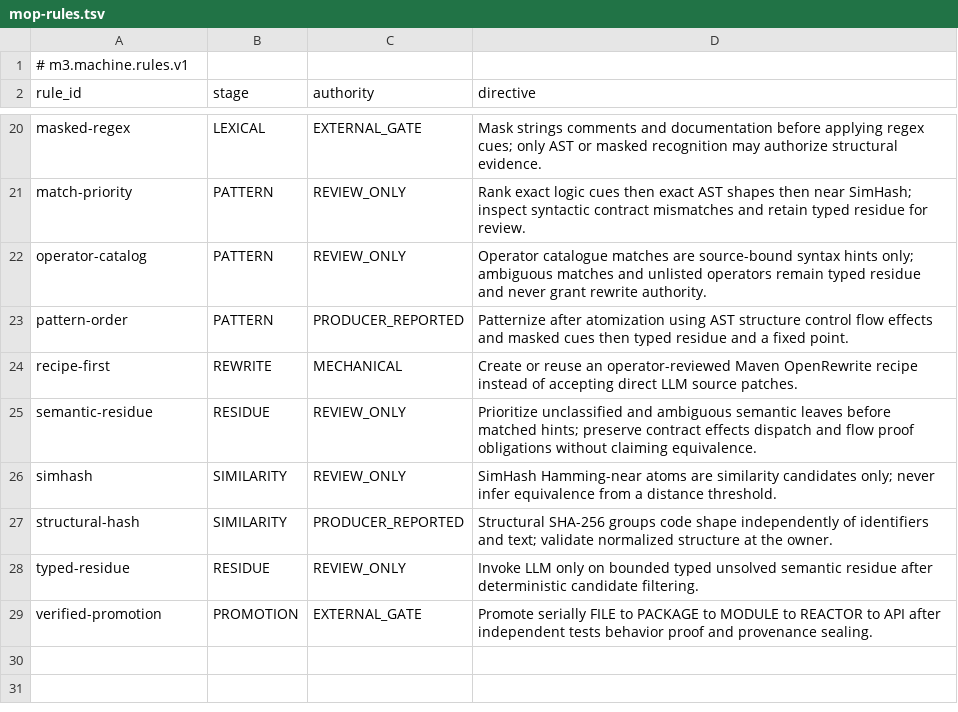
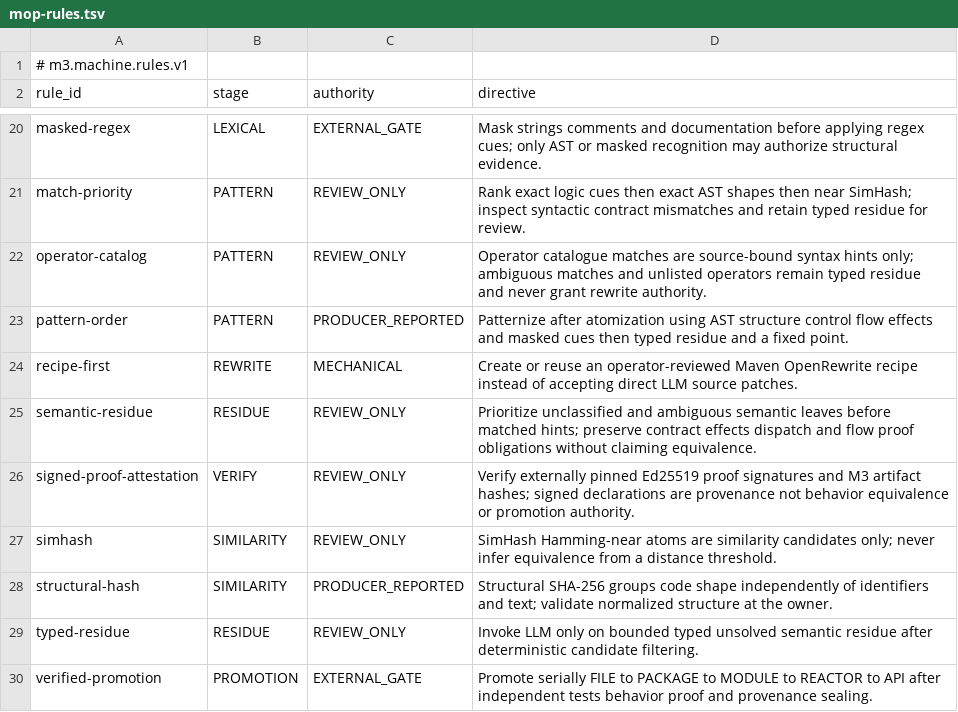
Before and after one commit to hsoliwal/maven, a TSV file: tools/m3-smart-builder/src/main/resources/io/synexia/maven/smart/mop-rules.tsv, drawn as a sheet; only a part is shown, gaps mark what is left out.

Commit message:
feat(m3): signed operator proof provenance and M3 artifact admission
Add an opt-in, independently pinned Ed25519 proof registry, fixed content-addressed external receipts and M3 six-artifact hash verification. Bind signed REVIEW_ONLY attestations into the existing ChromeLLM recipe nomination and isolated OpenRewrite verifier, revalidate on replay, preserve legacy no-proof behavior and add focused Java 21 regression tests and contract docs.

```diff
--- a/tools/m3-smart-builder/src/main/resources/io/synexia/maven/smart/mop-rules.tsv
+++ b/tools/m3-smart-builder/src/main/resources/io/synexia/maven/smart/mop-rules.tsv
@@ -25,2 +25,3 @@ recipe-first	REWRITE	MECHANICAL	Create or reuse an operator-reviewed Maven OpenR
 semantic-residue	RESIDUE	REVIEW_ONLY	Prioritize unclassified and ambiguous semantic leaves before matched hints; preserve contract effects dispatch and flow proof obligations without claiming equivalence.
+signed-proof-attestation	VERIFY	REVIEW_ONLY	Verify externally pinned Ed25519 proof signatures and M3 artifact hashes; signed declarations are provenance not behavior equivalence or promotion authority.
 simhash	SIMILARITY	REVIEW_ONLY	SimHash Hamming-near atoms are similarity candidates only; never infer equivalence from a distance threshold.
```
Also changed, not shown: 14 other files.
